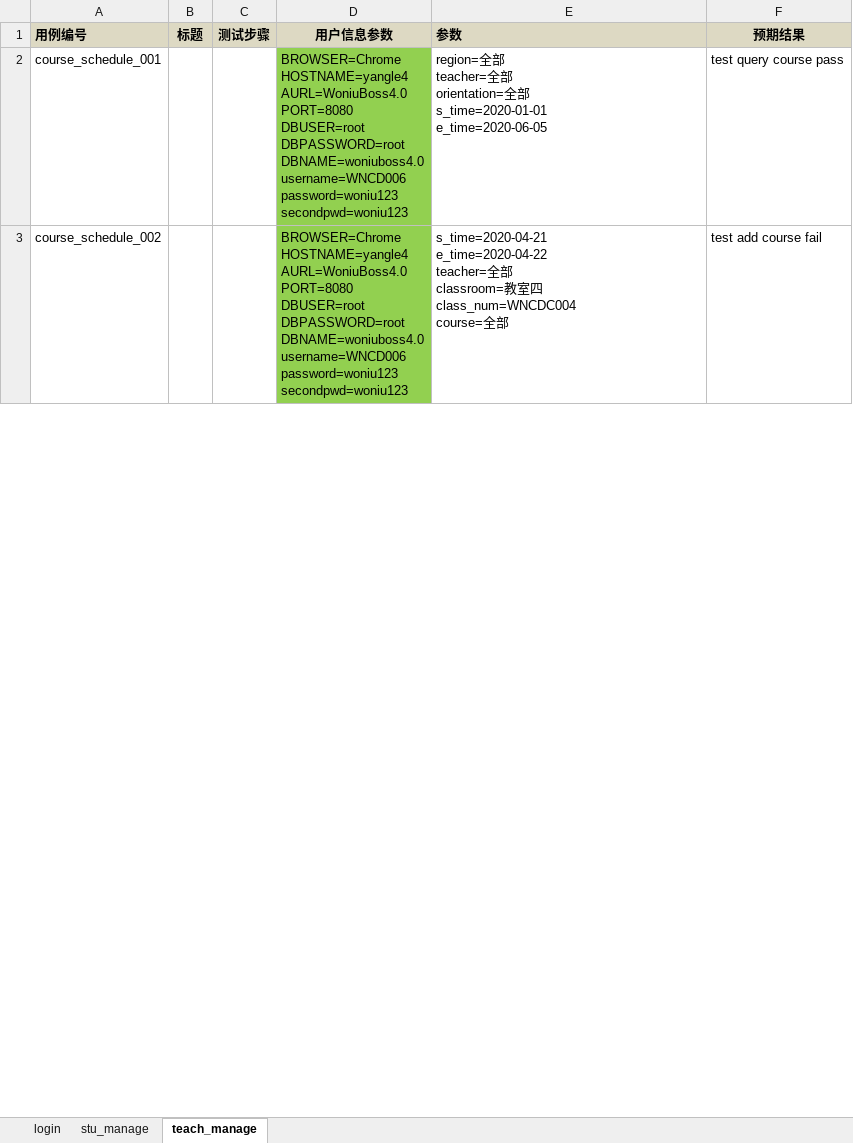
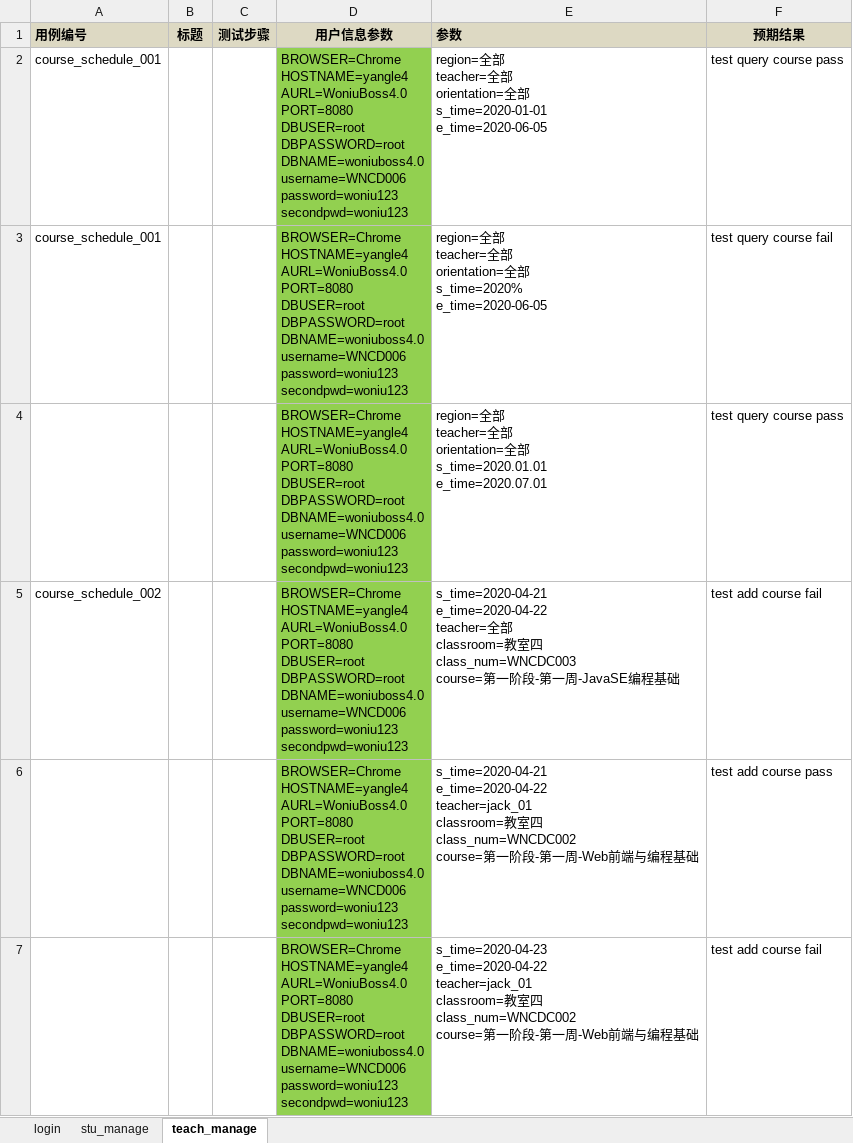
Before and after one commit to woniuboss-project/woniuboss-xa-hyg, an Excel workbook: yangle/woniuboss脚本/woniuboss/data/woniuboss4_gui/woniuboss4_gui.xlsx, sheet teach_manage, drawn as a sheet; only a part is shown; values as stored, in another font and other column widths than the file's, no borders; addresses are those after the commit; ↵ is a line break in a cell; the diff covers the shown part only; the diff names each change by its address in the sheet, - before the commit and + after, or states it on an @@ line.

```diff
--- a/yangle/woniuboss脚本/woniuboss/data/woniuboss4_gui/woniuboss4_gui.xlsx (sheet teach_manage)
+++ b/yangle/woniuboss脚本/woniuboss/data/woniuboss4_gui/woniuboss4_gui.xlsx (sheet teach_manage)
+row 3: course_schedule_001 |  |  | BROWSER=Chrome ↵ HOSTNAME=yangle4 ↵ AURL=WoniuBoss4.0 ↵ PORT=8080 ↵ DBUSER=root ↵ DBPASSWORD=root ↵ DBNAME=woniuboss4.0 ↵ username=WNCD006 ↵ password=woniu123 ↵ secondpwd=woniu123 | region=全部 ↵ teacher=全部 ↵ orientation=全部 ↵ s_time=2020% ↵ e_time=2020-06-05 | test query course fail
+row 4:  |  |  | BROWSER=Chrome ↵ HOSTNAME=yangle4 ↵ AURL=WoniuBoss4.0 ↵ PORT=8080 ↵ DBUSER=root ↵ DBPASSWORD=root ↵ DBNAME=woniuboss4.0 ↵ username=WNCD006 ↵ password=woniu123 ↵ secondpwd=woniu123 | region=全部 ↵ teacher=全部 ↵ orientation=全部 ↵ s_time=2020.01.01 ↵ e_time=2020.07.01 | test query course pass
-E5 (参数): …四 ↵ class_num=WNCDC004 ↵ course=全部
+E5 (参数): …四 ↵ class_num=WNCDC003 ↵ course=第一阶段-第一周-JavaSE编程基础
+row 6:  |  |  | BROWSER=Chrome ↵ HOSTNAME=yangle4 ↵ AURL=WoniuBoss4.0 ↵ PORT=8080 ↵ DBUSER=root ↵ DBPASSWORD=root ↵ DBNAME=woniuboss4.0 ↵ username=WNCD006 ↵ password=woniu123 ↵ secondpwd=woniu123 | s_time=2020-04-21 ↵ e_time=2020-04-22 ↵ teacher=jack_01 ↵ classroom=教室四 ↵ class_num=WNCDC002 ↵ course=第一阶段-第一周-Web前端与编程基础 | test add course pass
+row 7:  |  |  | BROWSER=Chrome ↵ HOSTNAME=yangle4 ↵ AURL=WoniuBoss4.0 ↵ PORT=8080 ↵ DBUSER=root ↵ DBPASSWORD=root ↵ DBNAME=woniuboss4.0 ↵ username=WNCD006 ↵ password=woniu123 ↵ secondpwd=woniu123 | s_time=2020-04-23 ↵ e_time=2020-04-22 ↵ teacher=jack_01 ↵ classroom=教室四 ↵ class_num=WNCDC002 ↵ course=第一阶段-第一周-Web前端与编程基础 | test add course fail
```
Also changed, not shown: 52 added rows and 1 edited cell elsewhere in this sheet, sheet stu_manage, sheet login, 14 other files.
